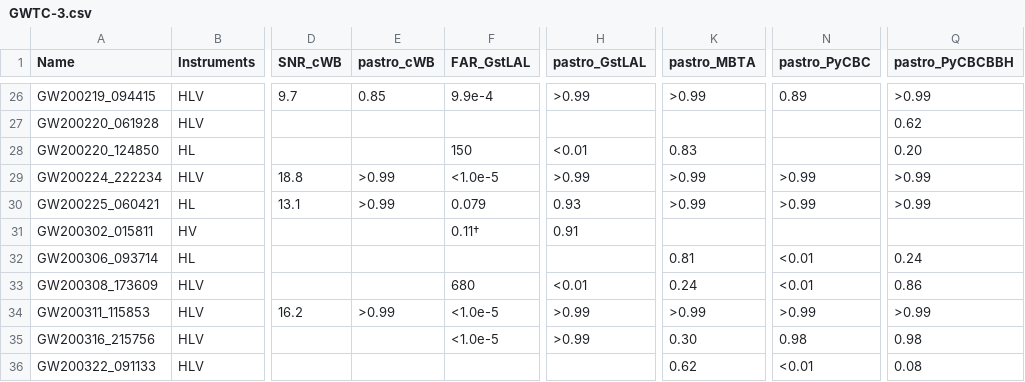
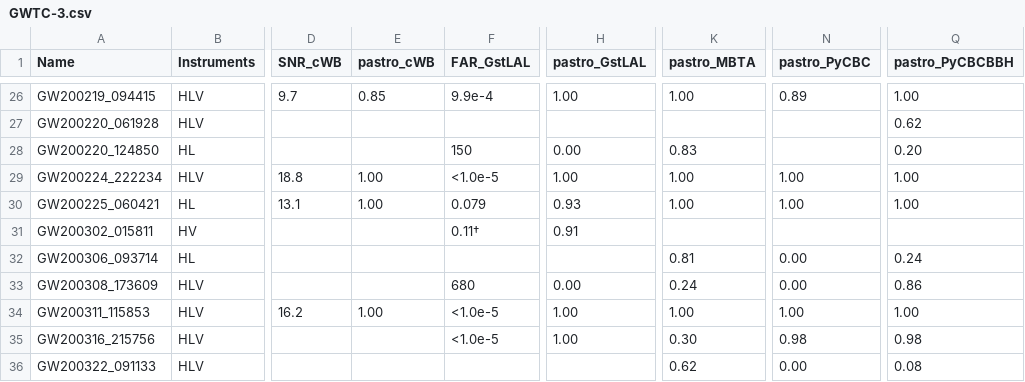
Before and after one commit to pshawhan/streamlit-igwec1, a CSV file: data/GWTC-3.csv, drawn as a sheet; only a part is shown, gaps mark what is left out; the diff covers the shown part only; the diff names each change by its address in the sheet, - before the commit and + after, or states it on an @@ line.

Commit message:
Avoid greater-than and less-than for pastros

```diff
--- a/data/GWTC-3.csv
+++ b/data/GWTC-3.csv
-H26 (pastro_GstLAL): >0.99
+H26 (pastro_GstLAL): 1.00
-K26 (pastro_MBTA): >0.99
+K26 (pastro_MBTA): 1.00
-Q26 (pastro_PyCBCBBH): >0.99
+Q26 (pastro_PyCBCBBH): 1.00
-H28 (pastro_GstLAL): <0.01
+H28 (pastro_GstLAL): 0.00
-E29:E30 (pastro_cWB): >0.99
+E29:E30 (pastro_cWB): 1.00
-H29 (pastro_GstLAL): >0.99
+H29 (pastro_GstLAL): 1.00
-K29:K30 (pastro_MBTA): >0.99
+K29:K30 (pastro_MBTA): 1.00
-N29:N30 (pastro_PyCBC): >0.99
+N29:N30 (pastro_PyCBC): 1.00
-Q29:Q30 (pastro_PyCBCBBH): >0.99
+Q29:Q30 (pastro_PyCBCBBH): 1.00
-N32:N33 (pastro_PyCBC): <0.01
+N32:N33 (pastro_PyCBC): 0.00
-H33 (pastro_GstLAL): <0.01
+H33 (pastro_GstLAL): 0.00
-E34 (pastro_cWB): >0.99
+E34 (pastro_cWB): 1.00
-H34:H35 (pastro_GstLAL): >0.99
+H34:H35 (pastro_GstLAL): 1.00
-K34 (pastro_MBTA): >0.99
+K34 (pastro_MBTA): 1.00
-N34 (pastro_PyCBC): >0.99
+N34 (pastro_PyCBC): 1.00
-Q34 (pastro_PyCBCBBH): >0.99
+Q34 (pastro_PyCBCBBH): 1.00
-N36 (pastro_PyCBC): <0.01
+N36 (pastro_PyCBC): 0.00
```
Also changed, not shown: 48 edited cells elsewhere in this file, data/GWTC-3-marginal.csv.
